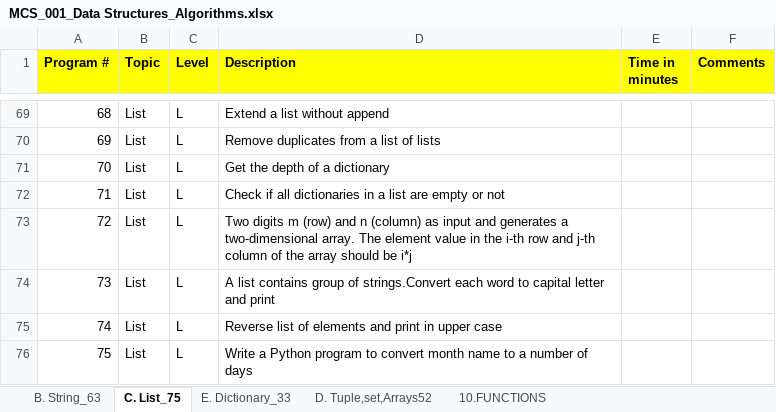
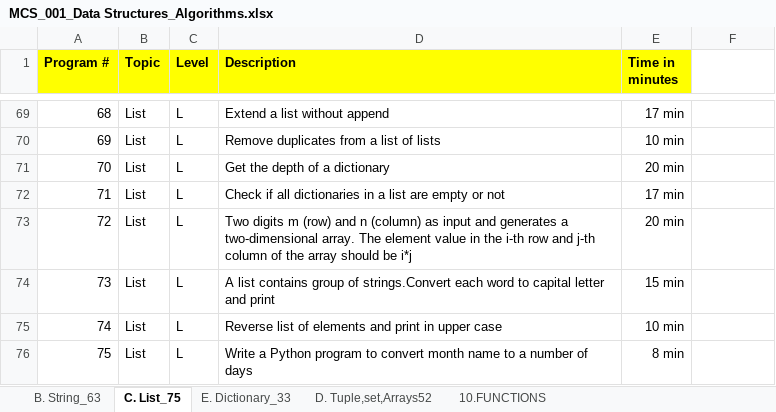
Before and after one commit to alihussainmcs/MCS-Corepython, an Excel workbook: 00_assignment/0. Data structures programs/MCS_001_Data Structures_Algorithms.xlsx, sheet C. List_75, drawn as a sheet; only a part is shown, gaps mark what is left out; values as stored, in another font and other column widths than the file's, no borders; the diff covers the shown part only; the diff names each change by its address in the sheet, - before the commit and + after, or states it on an @@ line.

```diff
--- a/00_assignment/0. Data structures programs/MCS_001_Data Structures_Algorithms.xlsx (sheet C. List_75)
+++ b/00_assignment/0. Data structures programs/MCS_001_Data Structures_Algorithms.xlsx (sheet C. List_75)
-F1: Comments
+F1: (empty)
-F1 fill: #FFFF00
+F1 fill: none
-E69 (Time in minutes): (empty)
+E69 (Time in minutes): 17 min
-E70 (Time in minutes): (empty)
+E70 (Time in minutes): 10 min
-E71 (Time in minutes): (empty)
+E71 (Time in minutes): 20 min
-E72 (Time in minutes): (empty)
+E72 (Time in minutes): 17 min
-E73 (Time in minutes): (empty)
+E73 (Time in minutes): 20 min
-E74 (Time in minutes): (empty)
+E74 (Time in minutes): 15 min
-E75 (Time in minutes): (empty)
+E75 (Time in minutes): 10 min
-E76 (Time in minutes): (empty)
+E76 (Time in minutes): 8 min
```
Also changed, not shown: 54 edited cells and cell formats elsewhere in this sheet, 30 other files.
